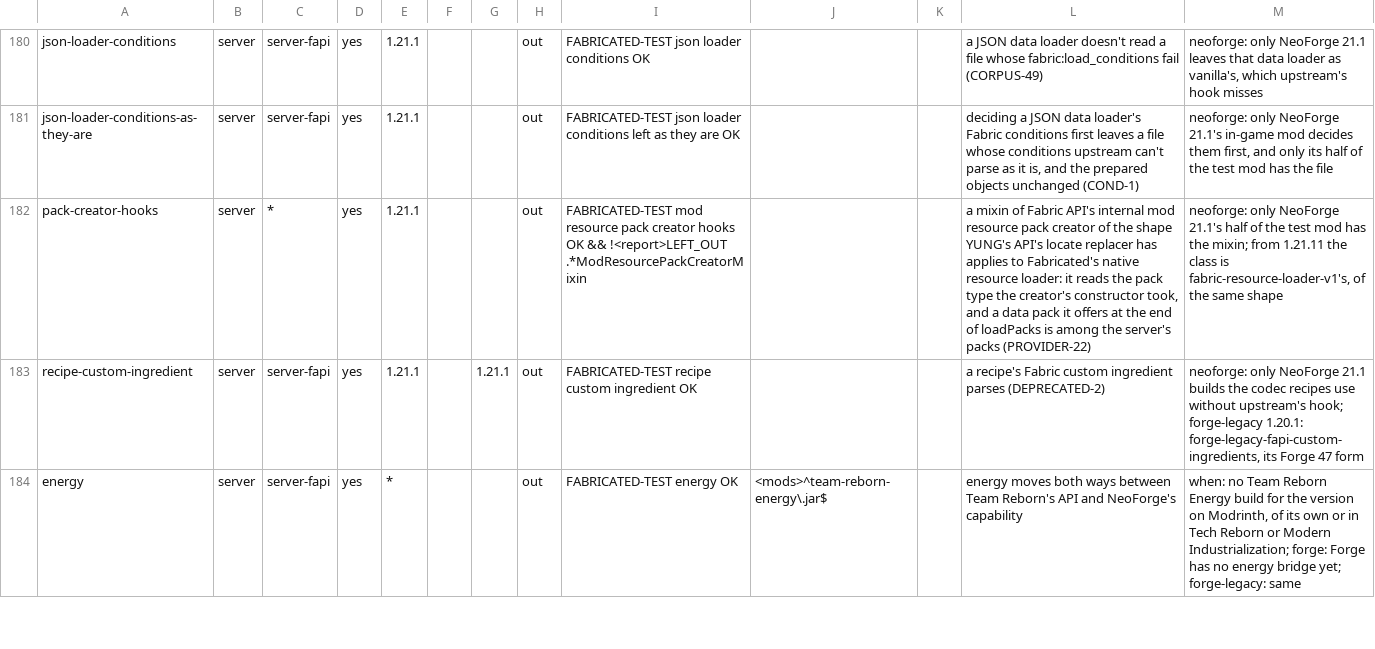
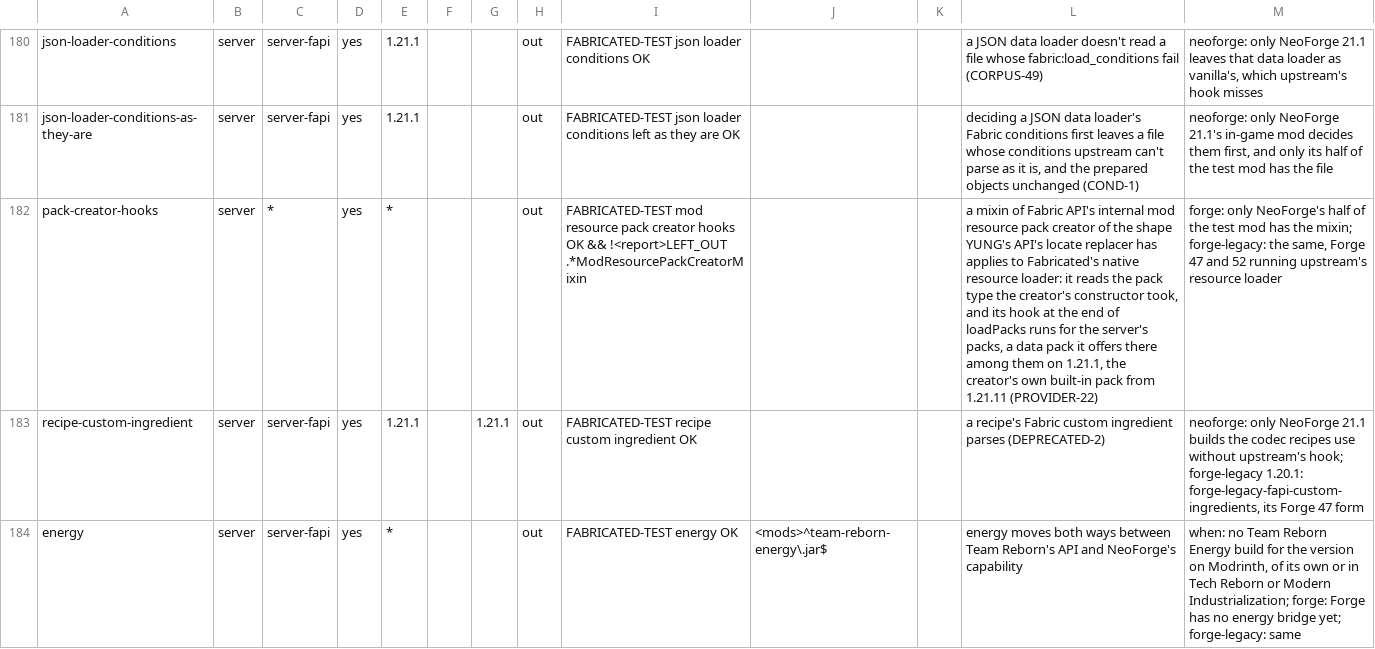
Before and after one commit to cmdralph/Fabricated, a TSV file: ci/checks.tsv, drawn as a sheet; only a part is shown, gaps mark what is left out; the diff names each change by its address in the sheet, - before the commit and + after, or states it on an @@ line.

```diff
--- a/ci/checks.tsv
+++ b/ci/checks.tsv
-E182: 1.21.1
+E182: *
-L182: …took, and a data pack it offers at the end of loadPacks is among the server's packs (PROVIDER-22)
+L182: …took, and its hook at the end of loadPacks runs for the server's packs, a data pack it offers there among them on 1.21.1, the creator's own built-in pack from 1.21.11 (PROVIDER-22)
-M182: neoforge: only NeoForge 21.1's half of the test mod has the mixin; from 1.21.11 the class is fabric-resource-loader-v1's, of the same shape
+M182: forge: only NeoForge's half of the test mod has the mixin; forge-legacy: the same, Forge 47 and 52 running upstream's resource loader
```
Also changed, not shown: 10 other files.
